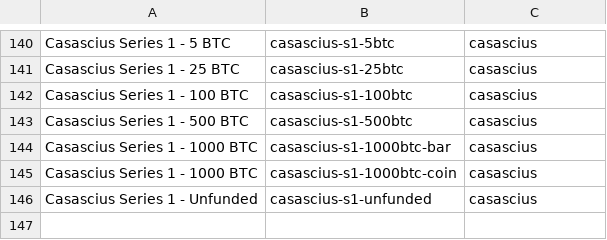
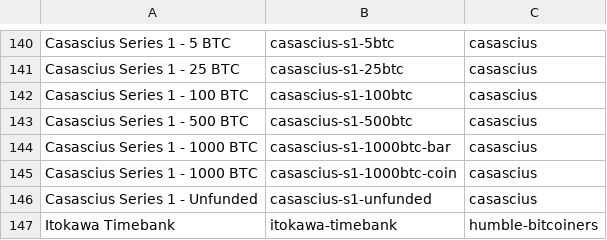
Before and after one commit to RaghavSood/collectibles, a CSV file: storage/sqlite/migrations/seeds/series.csv, drawn as a sheet; only a part is shown, gaps mark what is left out; the diff names each change by its address in the sheet, - before the commit and + after, or states it on an @@ line.

Commit message:
web: Itokawa Timebank

```diff
--- a/storage/sqlite/migrations/seeds/series.csv
+++ b/storage/sqlite/migrations/seeds/series.csv
+row 147: Itokawa Timebank | itokawa-timebank | humble-bitcoiners
```
Also changed, not shown: storage/sqlite/migrations/seeds/creators.csv, 1 other file.
